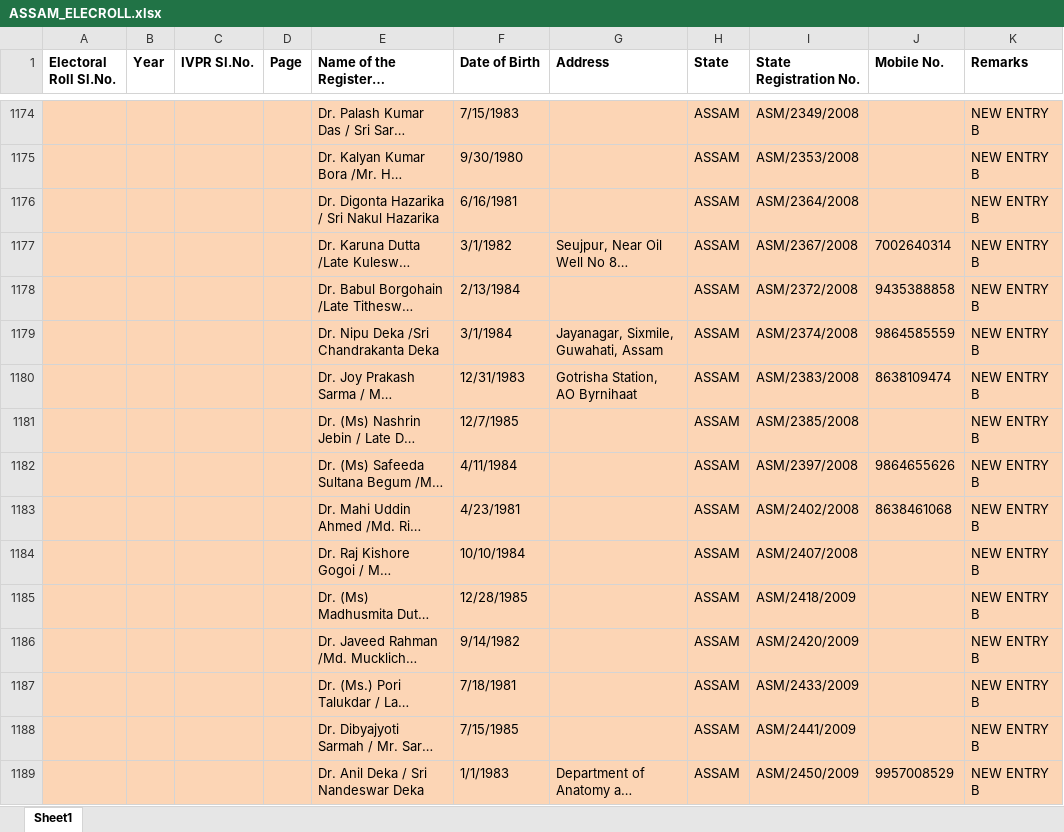
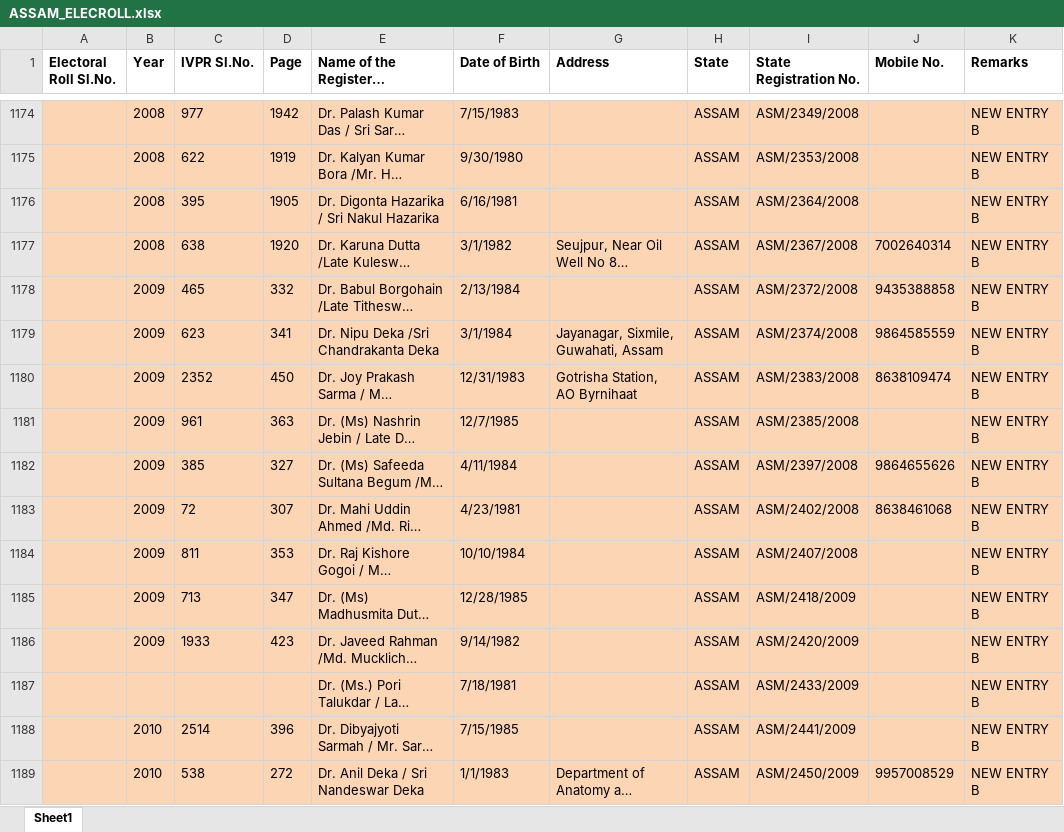
Before and after one commit to Romanjan-Das/SVPR_TO_ELECROLL, an Excel workbook: ASSAM_ELECROLL.xlsx, sheet Sheet1, drawn as a sheet; only a part is shown, gaps mark what is left out; long unchanged cells end in …; values as stored, in another font and other column widths than the file's, no borders; charts and pictures not drawn; the diff covers the shown part only; the diff names each change by its address in the sheet, - before the commit and + after, or states it on an @@ line.

Commit message:
completely added first set of ivpr numbers, remaining set 2

```diff
--- a/ASSAM_ELECROLL.xlsx (sheet Sheet1)
+++ b/ASSAM_ELECROLL.xlsx (sheet Sheet1)
-B1174:B1177 (Year): (empty)
+B1174:B1177 (Year): 2008
-C1174 (IVPR Sl.No.): (empty)
+C1174 (IVPR Sl.No.): 977
-D1174 (Page): (empty)
+D1174 (Page): 1942
-C1175 (IVPR Sl.No.): (empty)
+C1175 (IVPR Sl.No.): 622
-D1175 (Page): (empty)
+D1175 (Page): 1919
-C1176 (IVPR Sl.No.): (empty)
+C1176 (IVPR Sl.No.): 395
-D1176 (Page): (empty)
+D1176 (Page): 1905
-C1177 (IVPR Sl.No.): (empty)
+C1177 (IVPR Sl.No.): 638
-D1177 (Page): (empty)
+D1177 (Page): 1920
-B1178:B1186 (Year): (empty)
+B1178:B1186 (Year): 2009
-C1178 (IVPR Sl.No.): (empty)
+C1178 (IVPR Sl.No.): 465
-D1178 (Page): (empty)
+D1178 (Page): 332
-C1179 (IVPR Sl.No.): (empty)
+C1179 (IVPR Sl.No.): 623
-D1179 (Page): (empty)
+D1179 (Page): 341
-C1180 (IVPR Sl.No.): (empty)
+C1180 (IVPR Sl.No.): 2352
-D1180 (Page): (empty)
+D1180 (Page): 450
-C1181 (IVPR Sl.No.): (empty)
+C1181 (IVPR Sl.No.): 961
-D1181 (Page): (empty)
+D1181 (Page): 363
-C1182 (IVPR Sl.No.): (empty)
+C1182 (IVPR Sl.No.): 385
-D1182 (Page): (empty)
+D1182 (Page): 327
-C1183 (IVPR Sl.No.): (empty)
+C1183 (IVPR Sl.No.): 72
-D1183 (Page): (empty)
+D1183 (Page): 307
-C1184 (IVPR Sl.No.): (empty)
+C1184 (IVPR Sl.No.): 811
-D1184 (Page): (empty)
+D1184 (Page): 353
-C1185 (IVPR Sl.No.): (empty)
+C1185 (IVPR Sl.No.): 713
-D1185 (Page): (empty)
+D1185 (Page): 347
-C1186 (IVPR Sl.No.): (empty)
+C1186 (IVPR Sl.No.): 1933
-D1186 (Page): (empty)
+D1186 (Page): 423
-B1188:B1189 (Year): (empty)
+B1188:B1189 (Year): 2010
-C1188 (IVPR Sl.No.): (empty)
+C1188 (IVPR Sl.No.): 2514
-D1188 (Page): (empty)
+D1188 (Page): 396
-C1189 (IVPR Sl.No.): (empty)
+C1189 (IVPR Sl.No.): 538
-D1189 (Page): (empty)
+D1189 (Page): 272
```
Also changed, not shown: 196 edited cells elsewhere in this sheet.
